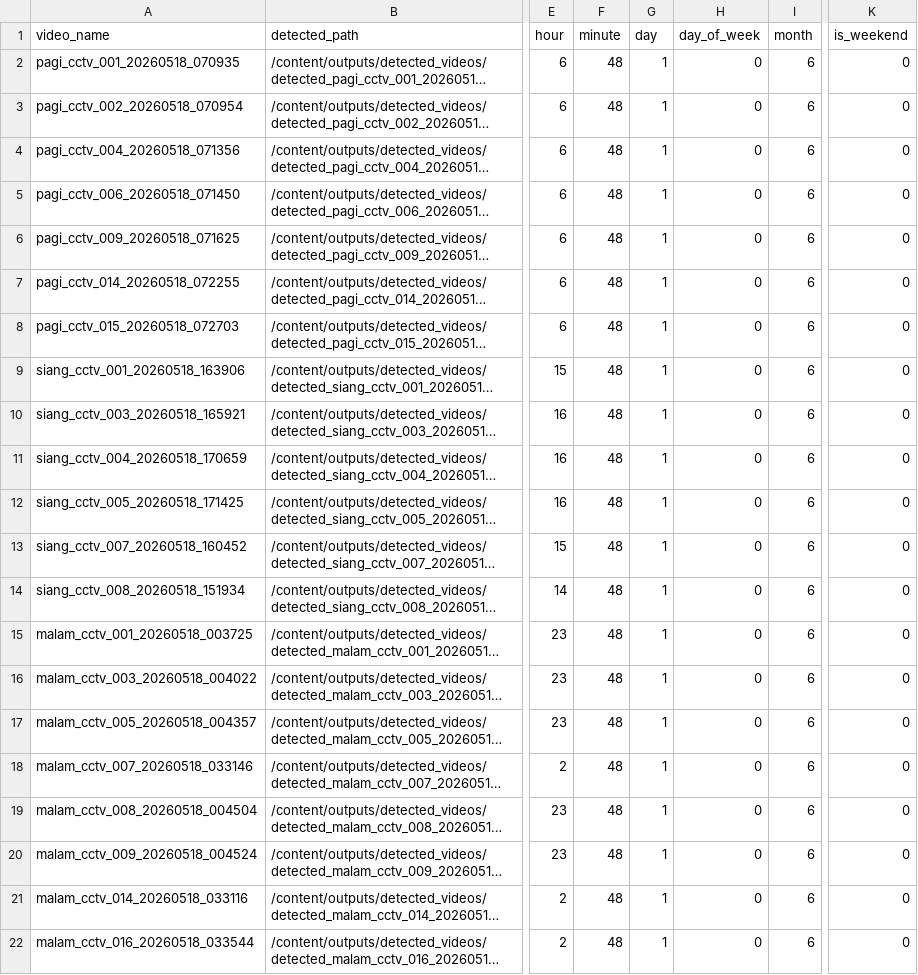
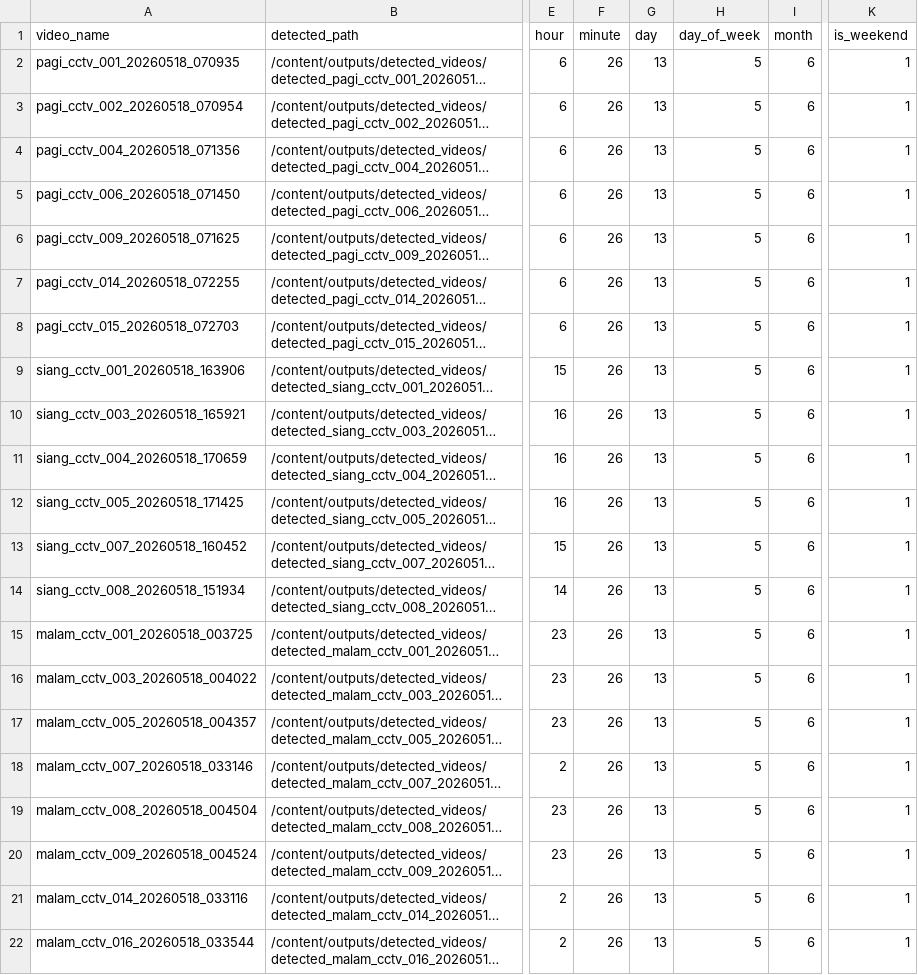
Before and after one commit to dewiazizah968/Traffix.id, a CSV file: inference/outputs/traffic_features_inference.csv, drawn as a sheet; only a part is shown, gaps mark what is left out; long unchanged cells end in …; the diff names each change by its address in the sheet, - before the commit and + after, or states it on an @@ line.

```diff
--- a/inference/outputs/traffic_features_inference.csv
+++ b/inference/outputs/traffic_features_inference.csv
-F2:F22 (minute): 48
+F2:F22 (minute): 26
-G2:G22 (day): 1
+G2:G22 (day): 13
-H2:H22 (day_of_week): 0
+H2:H22 (day_of_week): 5
-K2:K22 (is_weekend): 0
+K2:K22 (is_weekend): 1
```
Also changed, not shown: inference/outputs/prediction_output.csv, 2 other files.
